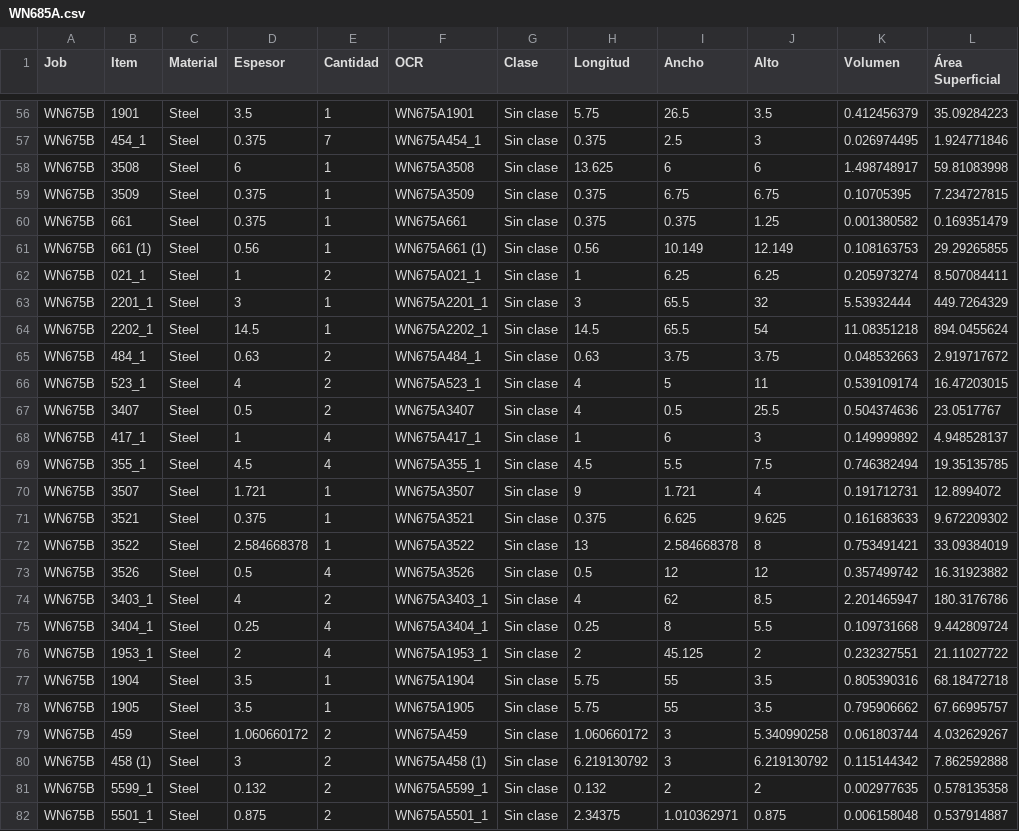
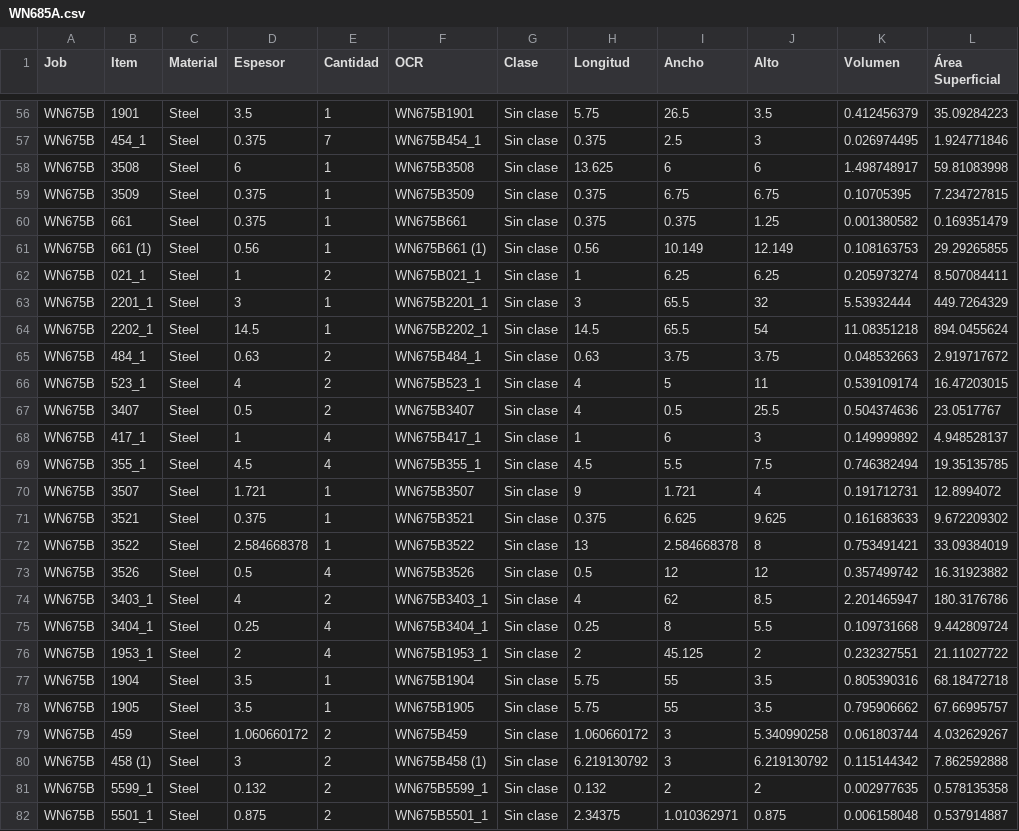
Before and after one commit to luis314159/cis_demo, a CSV file: app/data_example/WN685A.csv, drawn as a sheet; only a part is shown, gaps mark what is left out; the diff covers the shown part only; the diff names each change by its address in the sheet, - before the commit and + after, or states it on an @@ line.

```diff
--- a/app/data_example/WN685A.csv
+++ b/app/data_example/WN685A.csv
-F56 (OCR): WN675A1901
+F56 (OCR): WN675B1901
-F57 (OCR): WN675A454_1
+F57 (OCR): WN675B454_1
-F58 (OCR): WN675A3508
+F58 (OCR): WN675B3508
-F59 (OCR): WN675A3509
+F59 (OCR): WN675B3509
-F60 (OCR): WN675A661
+F60 (OCR): WN675B661
-F61 (OCR): WN675A661 (1)
+F61 (OCR): WN675B661 (1)
-F62 (OCR): WN675A021_1
+F62 (OCR): WN675B021_1
-F63 (OCR): WN675A2201_1
+F63 (OCR): WN675B2201_1
-F64 (OCR): WN675A2202_1
+F64 (OCR): WN675B2202_1
-F65 (OCR): WN675A484_1
+F65 (OCR): WN675B484_1
-F66 (OCR): WN675A523_1
+F66 (OCR): WN675B523_1
-F67 (OCR): WN675A3407
+F67 (OCR): WN675B3407
-F68 (OCR): WN675A417_1
+F68 (OCR): WN675B417_1
-F69 (OCR): WN675A355_1
+F69 (OCR): WN675B355_1
-F70 (OCR): WN675A3507
+F70 (OCR): WN675B3507
-F71 (OCR): WN675A3521
+F71 (OCR): WN675B3521
-F72 (OCR): WN675A3522
+F72 (OCR): WN675B3522
-F73 (OCR): WN675A3526
+F73 (OCR): WN675B3526
-F74 (OCR): WN675A3403_1
+F74 (OCR): WN675B3403_1
-F75 (OCR): WN675A3404_1
+F75 (OCR): WN675B3404_1
-F76 (OCR): WN675A1953_1
+F76 (OCR): WN675B1953_1
-F77 (OCR): WN675A1904
+F77 (OCR): WN675B1904
-F78 (OCR): WN675A1905
+F78 (OCR): WN675B1905
-F79 (OCR): WN675A459
+F79 (OCR): WN675B459
-F80 (OCR): WN675A458 (1)
+F80 (OCR): WN675B458 (1)
-F81 (OCR): WN675A5599_1
+F81 (OCR): WN675B5599_1
-F82 (OCR): WN675A5501_1
+F82 (OCR): WN675B5501_1
```
Also changed, not shown: 99 edited cells elsewhere in this file, 12 other files.
